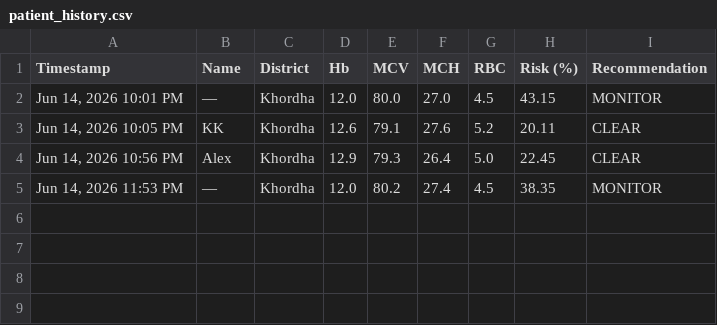
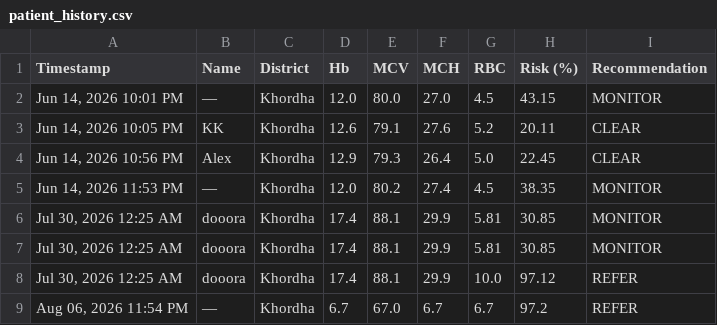
Before and after one commit to raisampriti-den/SickleScreen, a CSV file: patient_history.csv, drawn as a sheet; the diff names each change by its address in the sheet, - before the commit and + after, or states it on an @@ line.

```diff
--- a/patient_history.csv
+++ b/patient_history.csv
+row 6: Jul 30, 2026 12:25 AM | dooora | Khordha | 17.4 | 88.1 | 29.9 | 5.81 | 30.85 | MONITOR
+row 7: Jul 30, 2026 12:25 AM | dooora | Khordha | 17.4 | 88.1 | 29.9 | 5.81 | 30.85 | MONITOR
+row 8: Jul 30, 2026 12:25 AM | dooora | Khordha | 17.4 | 88.1 | 29.9 | 10.0 | 97.12 | REFER
+row 9: Aug 06, 2026 11:54 PM | — | Khordha | 6.7 | 67.0 | 6.7 | 6.7 | 97.2 | REFER
```
Also changed, not shown: 9 other files.
